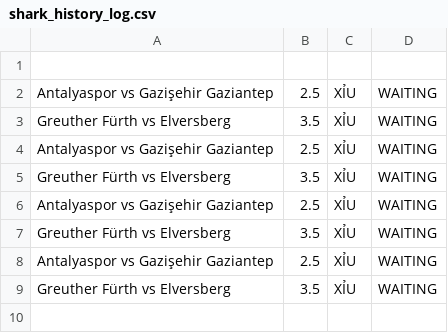
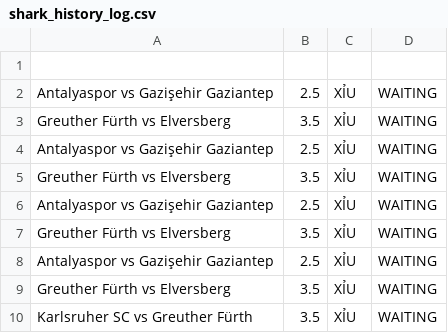
Before and after one commit to pnstung-ui/Vebo_idol, a CSV file: shark_history_log.csv, drawn as a sheet.

Commit message:
Shark update [skip ci]

```diff
--- a/shark_history_log.csv
+++ b/shark_history_log.csv
@@ -9 +9,2 @@ Antalyaspor vs Gazişehir Gaziantep,2.5,XỈU,WAITING
 Greuther Fürth vs Elversberg,3.5,XỈU,WAITING
+Karlsruher SC vs Greuther Fürth,3.5,XỈU,WAITING
```
Also changed, not shown: odds_tracker.csv.
